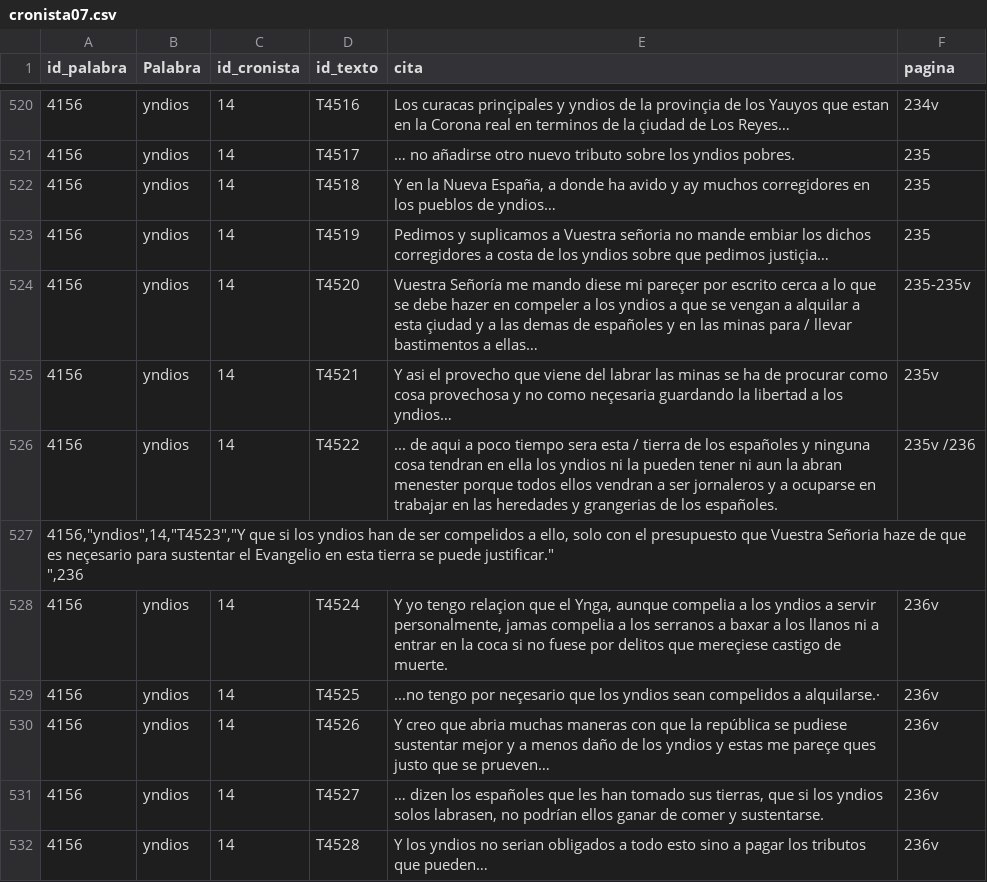
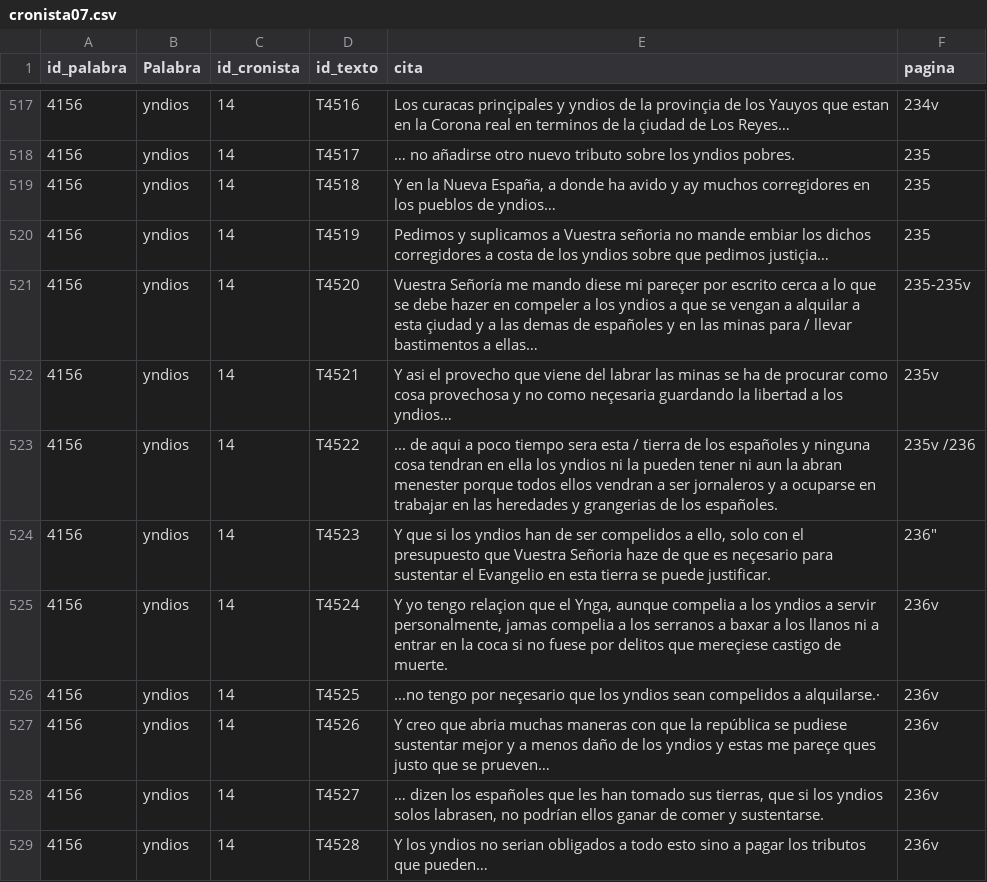
Before and after one commit to glosascroniquenses/glosascroniquenses.github.io, a CSV file: _data/cronista07.csv, drawn as a sheet; only a part is shown, gaps mark what is left out; removed rows and columns are numbered as before the commit, all else as after; ↵ is a line break in a cell; the diff covers the shown part only; the diff names each change by its address in the sheet, - before the commit and + after, or states it on an @@ line.

```diff
--- a/_data/cronista07.csv
+++ b/_data/cronista07.csv
-row 527: 4156,"yndios",14,"T4523","Y que si los yndios han de ser compelidos a ello, solo con el presupuesto que Vuestra Señoria haze de que es neçesario para sustentar el Evangelio en esta tierra se puede justificar." ↵ ",236
+row 524: 4156 | yndios | 14 | T4523 | Y que si los yndios han de ser compelidos a ello, solo con el presupuesto que Vuestra Señoria haze de que es neçesario para sustentar el Evangelio en esta tierra se puede justificar. | 236"
```
Also changed, not shown: 7 added rows and 11 removed rows elsewhere in this file.
